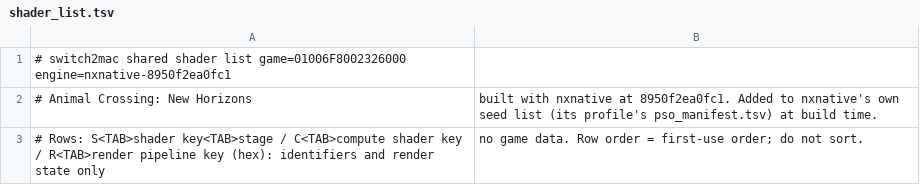
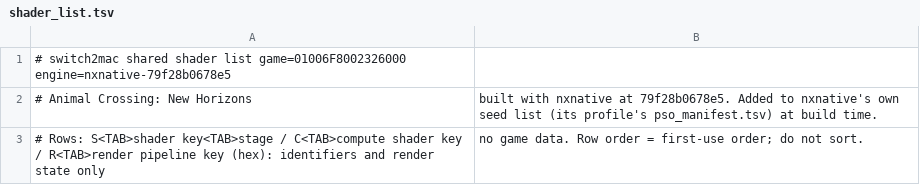
Before and after one commit to Hengle/switch2mac, a TSV file: games/animal-crossing-new-horizons/shader_list.tsv, drawn as a sheet.

```diff
--- a/games/animal-crossing-new-horizons/shader_list.tsv
+++ b/games/animal-crossing-new-horizons/shader_list.tsv
@@ -1,3 +1,3 @@
-# switch2mac shared shader list	game=01006F8002326000	engine=nxnative-8950f2ea0fc1
-# Animal Crossing: New Horizons, built with nxnative at 8950f2ea0fc1. Added to nxnative's own seed list (its profile's pso_manifest.tsv) at build time.
+# switch2mac shared shader list	game=01006F8002326000	engine=nxnative-79f28b0678e5
+# Animal Crossing: New Horizons, built with nxnative at 79f28b0678e5. Added to nxnative's own seed list (its profile's pso_manifest.tsv) at build time.
 # Rows: S<TAB>shader key<TAB>stage / C<TAB>compute shader key / R<TAB>render pipeline key (hex): identifiers and render state only, no game data. Row order = first-use order; do not sort.
```
Also changed, not shown: 2 other files.
